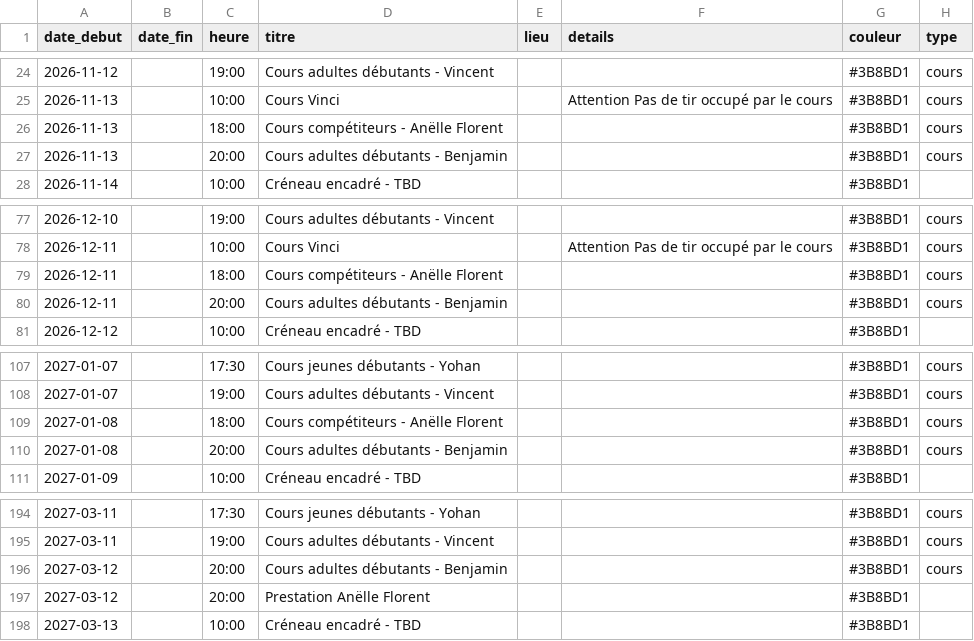
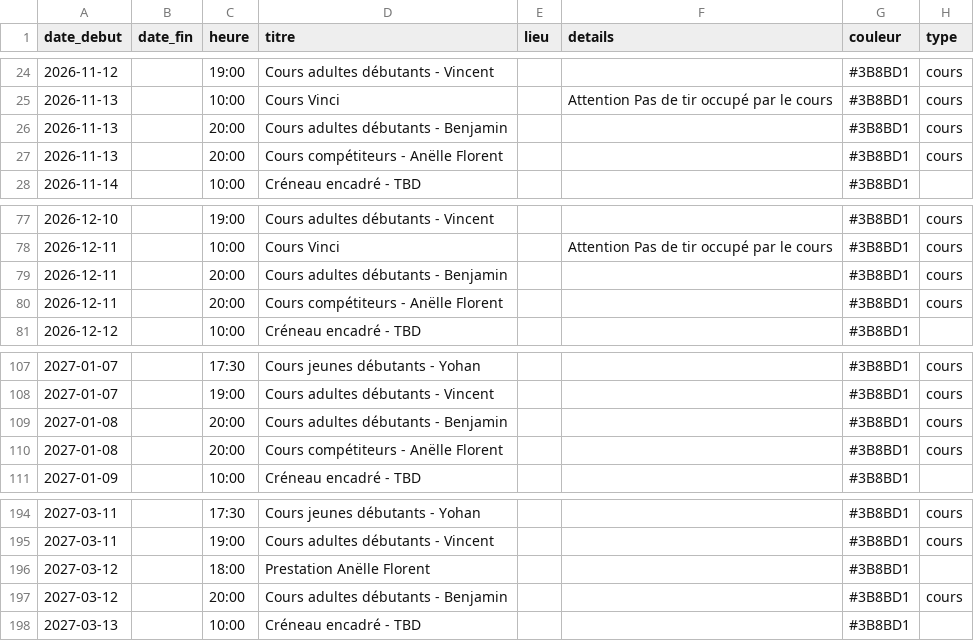
Before and after one commit to archersdelerdre/affichage-club, a CSV file: data/evenements.csv, drawn as a sheet; only a part is shown, gaps mark what is left out; removed rows and columns are numbered as before the commit, all else as after; the diff names each change by its address in the sheet, - before the commit and + after, or states it on an @@ line.

```diff
--- a/data/evenements.csv
+++ b/data/evenements.csv
-row 26: 2026-11-13 |  | 18:00 | Cours compétiteurs - Anëlle Florent |  |  | #3B8BD1 | cours
+row 27: 2026-11-13 |  | 20:00 | Cours compétiteurs - Anëlle Florent |  |  | #3B8BD1 | cours
-row 79: 2026-12-11 |  | 18:00 | Cours compétiteurs - Anëlle Florent |  |  | #3B8BD1 | cours
+row 80: 2026-12-11 |  | 20:00 | Cours compétiteurs - Anëlle Florent |  |  | #3B8BD1 | cours
-row 109: 2027-01-08 |  | 18:00 | Cours compétiteurs - Anëlle Florent |  |  | #3B8BD1 | cours
+row 110: 2027-01-08 |  | 20:00 | Cours compétiteurs - Anëlle Florent |  |  | #3B8BD1 | cours
+row 196: 2027-03-12 |  | 18:00 | Prestation Anëlle Florent |  |  | #3B8BD1
-row 197: 2027-03-12 |  | 20:00 | Prestation Anëlle Florent |  |  | #3B8BD1
```
